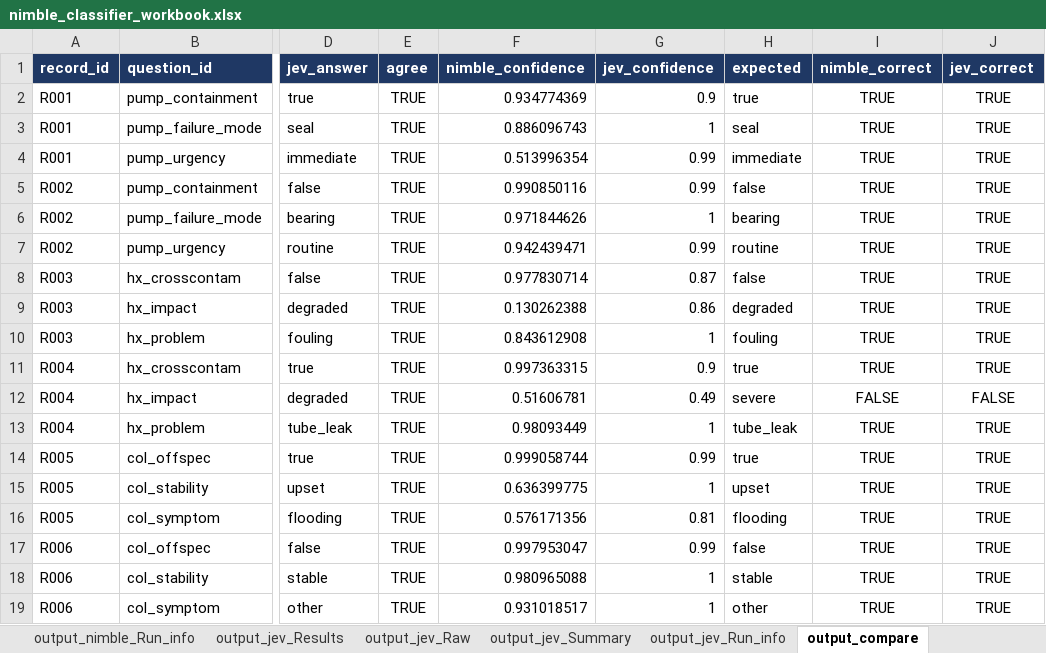
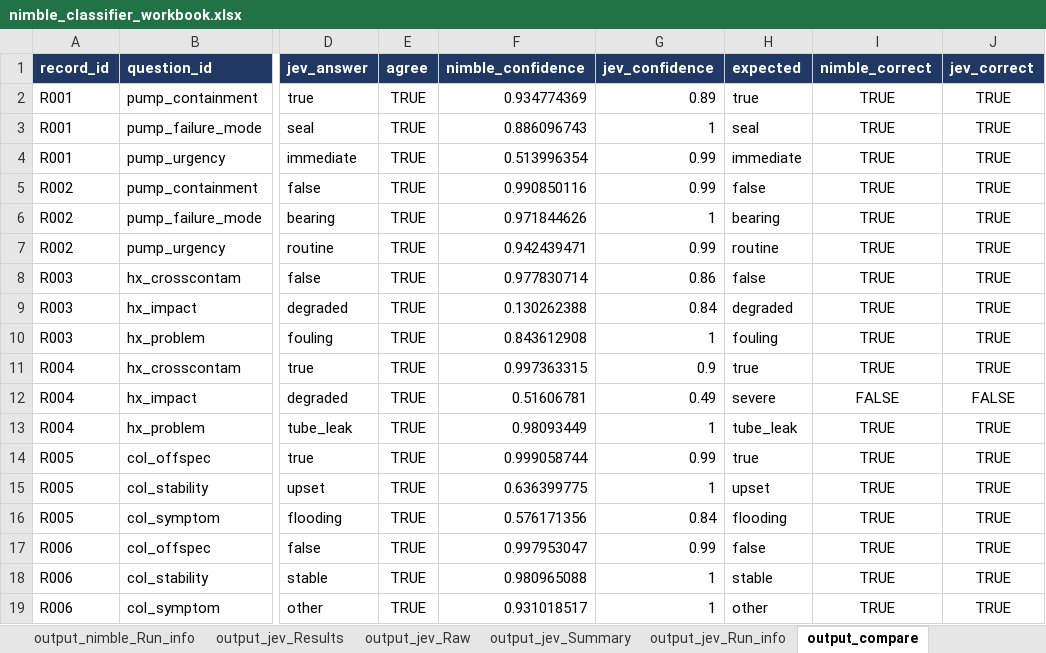
Before and after one commit to ranga291257/nimble_plant, an Excel workbook: nimble_classifier_workbook.xlsx, sheet output_compare, drawn as a sheet; only a part is shown, gaps mark what is left out; values as stored, in another font and other column widths than the file's, no borders; the diff names each change by its address in the sheet, - before the commit and + after, or states it on an @@ line.

```diff
--- a/nimble_classifier_workbook.xlsx (sheet output_compare)
+++ b/nimble_classifier_workbook.xlsx (sheet output_compare)
-G2 (jev_confidence): 0.9
+G2 (jev_confidence): 0.89
-G8 (jev_confidence): 0.87
+G8 (jev_confidence): 0.86
-G9 (jev_confidence): 0.86
+G9 (jev_confidence): 0.84
-G16 (jev_confidence): 0.81
+G16 (jev_confidence): 0.84
```
Also changed, not shown: sheet output_jev_Results, sheet output_jev_Summary, sheet output_jev_Raw, sheet output_nimble_Run_info, sheet output_jev_Run_info.
